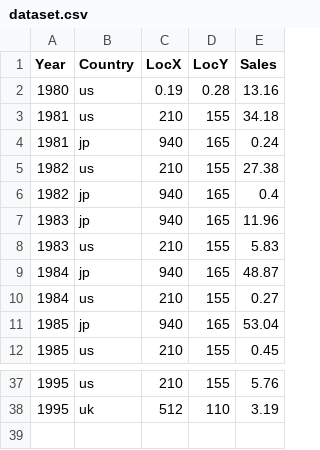
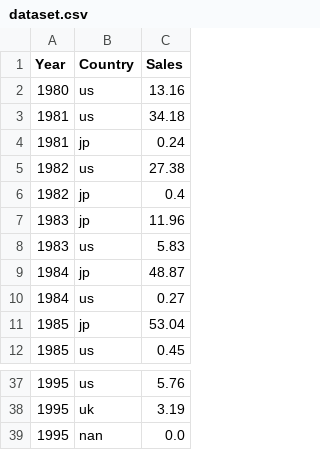
Before and after one commit to dresyios/ProjetVisuDonnee2022, a CSV file: dataset.csv, drawn as a sheet; only a part is shown, gaps mark what is left out; removed rows and columns are numbered as before the commit, all else as after; the diff names each change by its address in the sheet, - before the commit and + after, or states it on an @@ line.

```diff
--- a/dataset.csv
+++ b/dataset.csv
-column C (LocX), rows 2-12: 0.19 | 210 | 940 | 210 | 940 | 940 | 210 | 940 | 210 | 940 | 210; rows 37-38: 210 | 512
-column D (LocY), rows 2-12: 0.28 | 155 | 165 | 155 | 165 | 165 | 155 | 165 | 155 | 165 | 155; rows 37-38: 155 | 110
+row 39: 1995 | nan | 0.0
```
Also changed, not shown: 4 other files.
